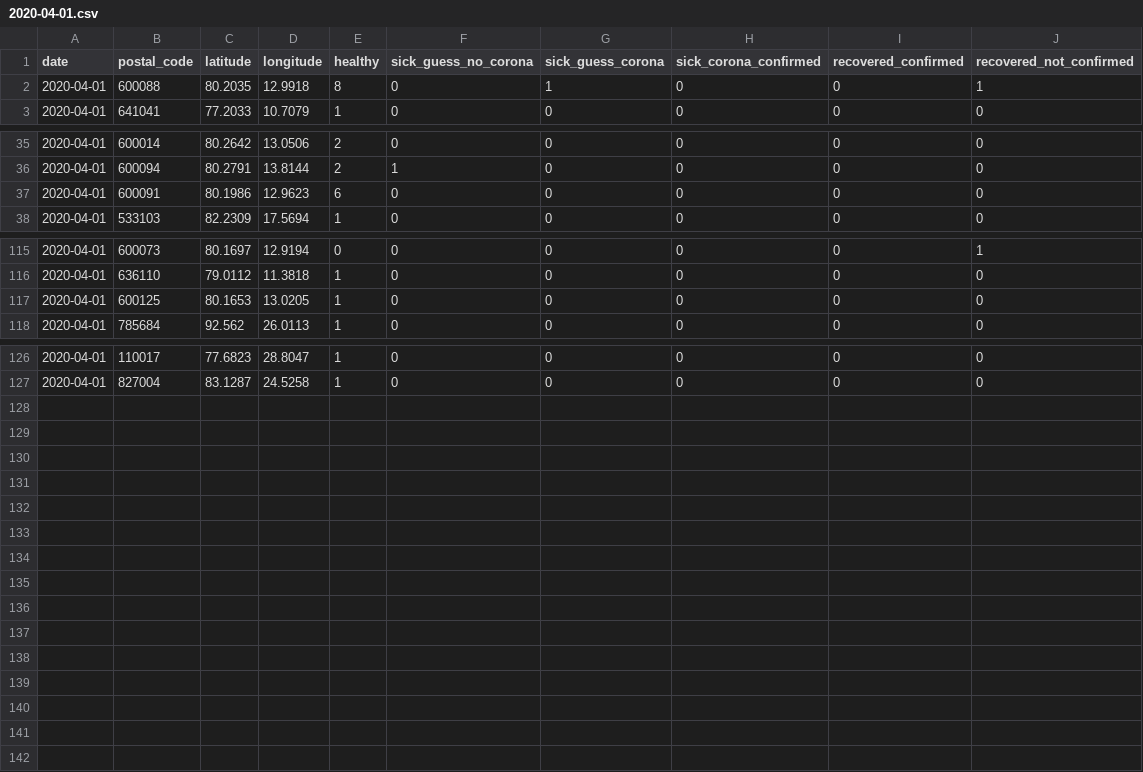
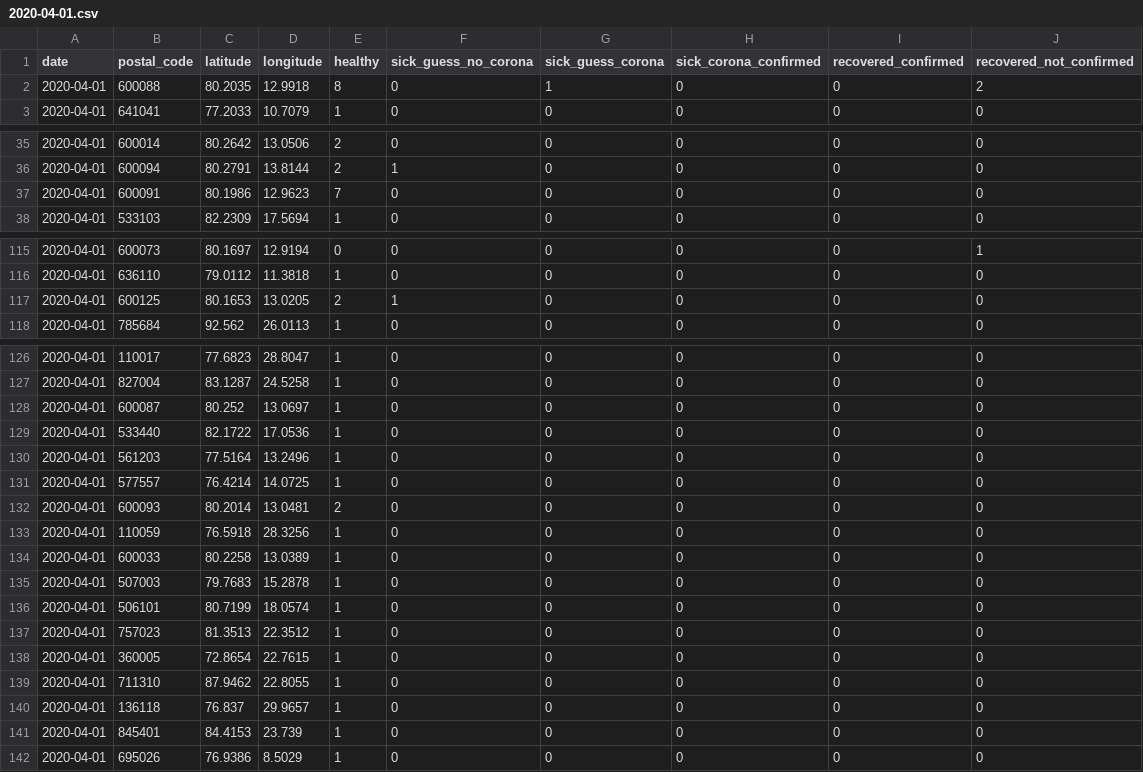
Before and after one commit to ch-covid-19/dataset-ind, a CSV file: daily-reports/2020-04-01.csv, drawn as a sheet; only a part is shown, gaps mark what is left out; the diff covers the shown part only.

```diff
--- a/daily-reports/2020-04-01.csv
+++ b/daily-reports/2020-04-01.csv
@@ -1,3 +1,3 @@
 date,postal_code,latitude,longitude,healthy,sick_guess_no_corona,sick_guess_corona,sick_corona_confirmed,recovered_confirmed,recovered_not_confirmed
-2020-04-01,600088,80.2035,12.9918,8,0,1,0,0,1
+2020-04-01,600088,80.2035,12.9918,8,0,1,0,0,2
 2020-04-01,641041,77.2033,10.7079,1,0,0,0,0,0
@@ -36,3 +36,3 @@ date,postal_code,latitude,longitude,healthy,sick_guess_no_corona,sick_guess_coro
 2020-04-01,600094,80.2791,13.8144,2,1,0,0,0,0
-2020-04-01,600091,80.1986,12.9623,6,0,0,0,0,0
+2020-04-01,600091,80.1986,12.9623,7,0,0,0,0,0
 2020-04-01,533103,82.2309,17.5694,1,0,0,0,0,0
@@ -116,3 +116,3 @@ date,postal_code,latitude,longitude,healthy,sick_guess_no_corona,sick_guess_coro
 2020-04-01,636110,79.0112,11.3818,1,0,0,0,0,0
-2020-04-01,600125,80.1653,13.0205,1,0,0,0,0,0
+2020-04-01,600125,80.1653,13.0205,2,1,0,0,0,0
 2020-04-01,785684,92.562,26.0113,1,0,0,0,0,0
@@ -127 +127,16 @@ date,postal_code,latitude,longitude,healthy,sick_guess_no_corona,sick_guess_coro
 2020-04-01,827004,83.1287,24.5258,1,0,0,0,0,0
+2020-04-01,600087,80.252,13.0697,1,0,0,0,0,0
+2020-04-01,533440,82.1722,17.0536,1,0,0,0,0,0
+2020-04-01,561203,77.5164,13.2496,1,0,0,0,0,0
+2020-04-01,577557,76.4214,14.0725,1,0,0,0,0,0
+2020-04-01,600093,80.2014,13.0481,2,0,0,0,0,0
+2020-04-01,110059,76.5918,28.3256,1,0,0,0,0,0
+2020-04-01,600033,80.2258,13.0389,1,0,0,0,0,0
+2020-04-01,507003,79.7683,15.2878,1,0,0,0,0,0
+2020-04-01,506101,80.7199,18.0574,1,0,0,0,0,0
+2020-04-01,757023,81.3513,22.3512,1,0,0,0,0,0
+2020-04-01,360005,72.8654,22.7615,1,0,0,0,0,0
+2020-04-01,711310,87.9462,22.8055,1,0,0,0,0,0
+2020-04-01,136118,76.837,29.9657,1,0,0,0,0,0
+2020-04-01,845401,84.4153,23.739,1,0,0,0,0,0
+2020-04-01,695026,76.9386,8.5029,1,0,0,0,0,0
```
Also changed, not shown: 1 edited cell elsewhere in this file, merge-all-days.csv, 1 other file.
